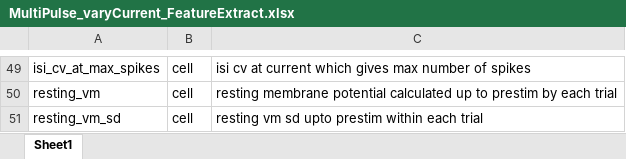
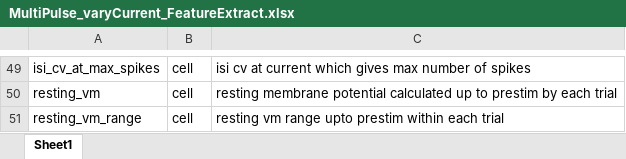
Before and after one commit to SchwartzNU/DJ_schwartzlab, an Excel workbook: result_table_templates/MultiPulse_varyCurrent_FeatureExtract.xlsx, sheet Sheet1, drawn as a sheet; only a part is shown, gaps mark what is left out; values as stored, in another font and other column widths than the file's, no borders; the diff names each change by its address in the sheet, - before the commit and + after, or states it on an @@ line.

```diff
--- a/result_table_templates/MultiPulse_varyCurrent_FeatureExtract.xlsx (sheet Sheet1)
+++ b/result_table_templates/MultiPulse_varyCurrent_FeatureExtract.xlsx (sheet Sheet1)
-A51: resting_vm_sd
+A51: resting_vm_range
-C51: resting vm sd upto prestim…
+C51: resting vm range upto prestim…
```
Also changed, not shown: 1 other file.
